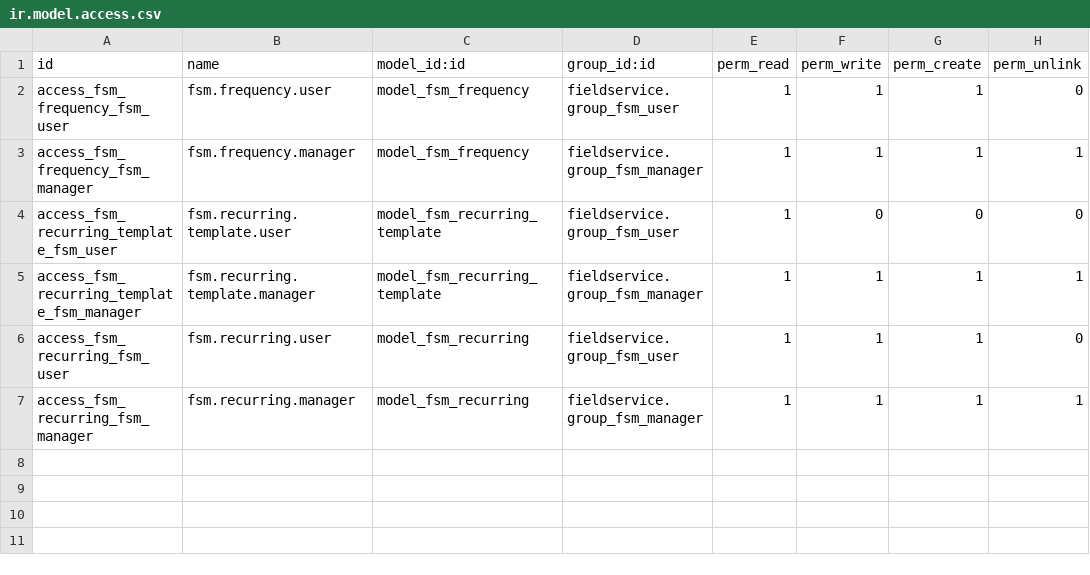
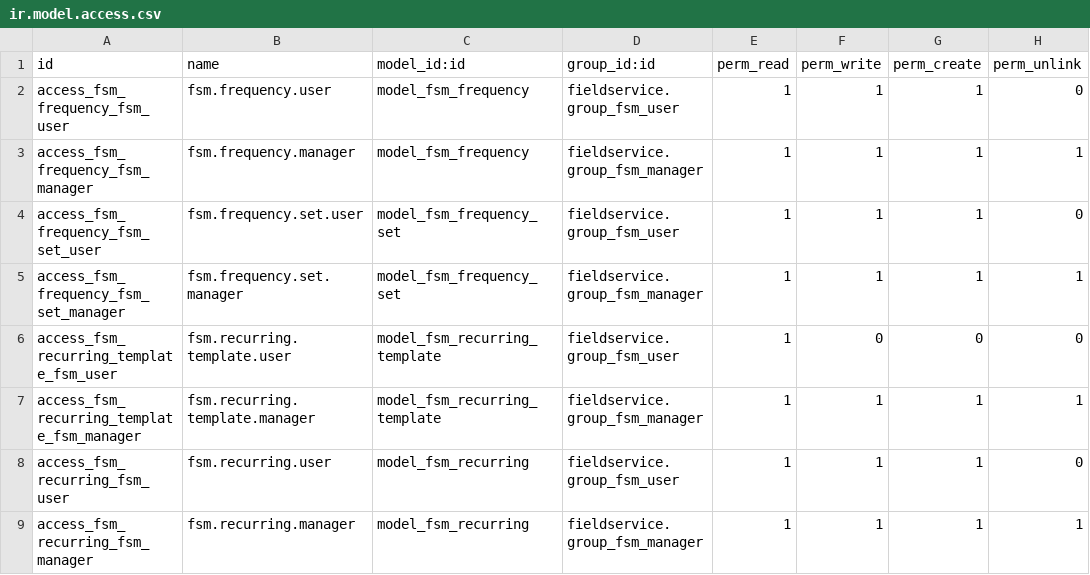
Before and after one commit to jcoux/field-service, a CSV file: fieldservice_recurring/security/ir.model.access.csv, drawn as a sheet; the diff names each change by its address in the sheet, - before the commit and + after, or states it on an @@ line.

Commit message:
[12.0][MIG] fieldservice_recurring

```diff
--- a/fieldservice_recurring/security/ir.model.access.csv
+++ b/fieldservice_recurring/security/ir.model.access.csv
+row 4: access_fsm_frequency_fsm_set_user | fsm.frequency.set.user | model_fsm_frequency_set | fieldservice.group_fsm_user | 1 | 1 | 1 | 0
+row 5: access_fsm_frequency_fsm_set_manager | fsm.frequency.set.manager | model_fsm_frequency_set | fieldservice.group_fsm_manager | 1 | 1 | 1 | 1
```
Also changed, not shown: 10 other files.
